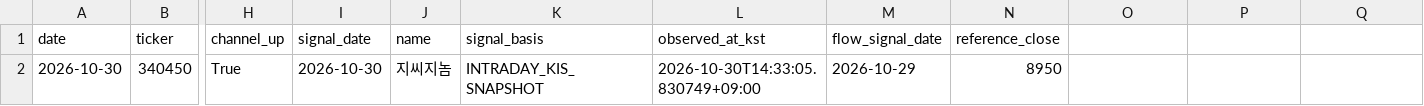
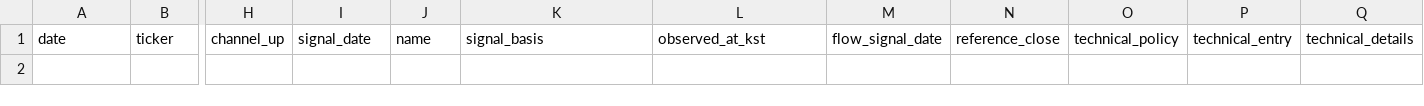
Before and after one commit to asura2367-boop/oneil-rs-scanner, a CSV file: data/v4b/candidates.csv, drawn as a sheet; only a part is shown, gaps mark what is left out; rows hold the shown columns only; the diff names each change by its address in the sheet, - before the commit and + after, or states it on an @@ line.

```diff
--- a/data/v4b/candidates.csv
+++ b/data/v4b/candidates.csv
-O1: (empty)
+O1: technical_policy
-P1: (empty)
+P1: technical_entry
-Q1: (empty)
+Q1: technical_details
-row 2: 2026-10-30 | 340450 | True | 2026-10-30 | 지씨지놈 | INTRADAY_KIS_SNAPSHOT | 2026-10-30T14:33:05.830749+09:00 | 2026-10-29 | 8950
```
Also changed, not shown: 2 other files.
